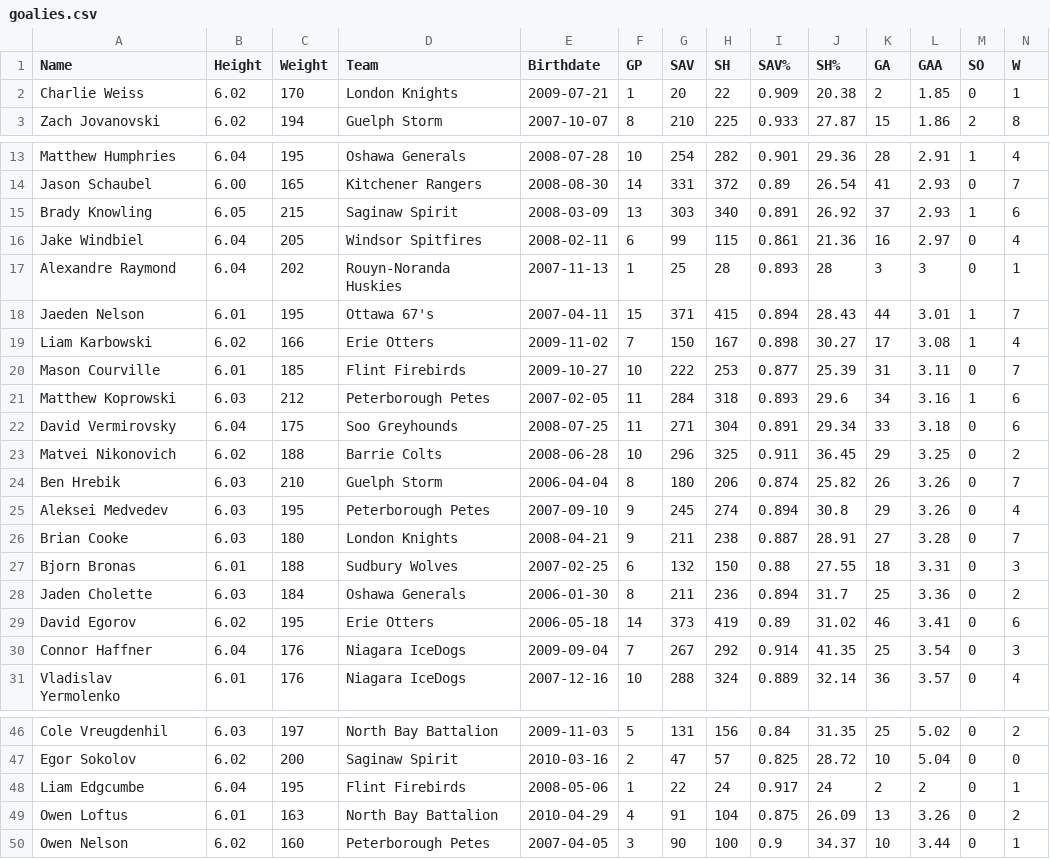
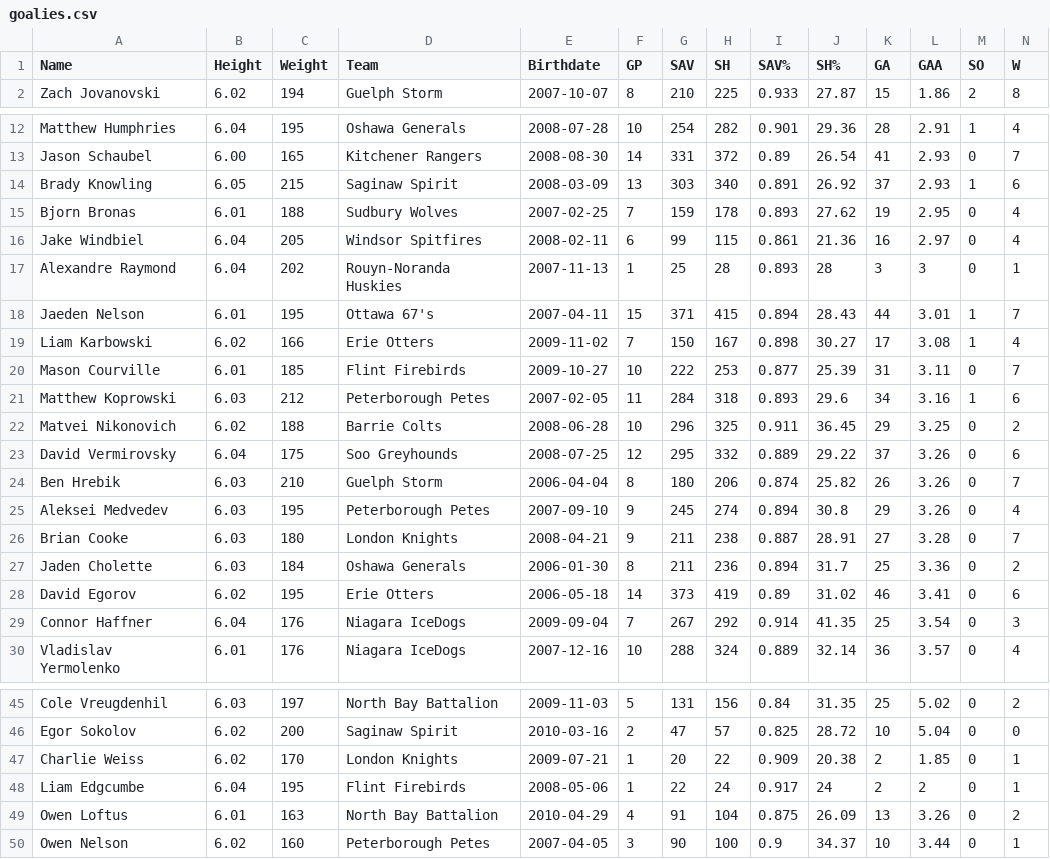
Before and after one commit to NoahCornish/OHLDataHub, a CSV file: data/current/goalies.csv, drawn as a sheet; only a part is shown, gaps mark what is left out; removed rows and columns are numbered as before the commit, all else as after; rows hold the shown columns only; the diff names each change by its address in the sheet, - before the commit and + after, or states it on an @@ line.

```diff
--- a/data/current/goalies.csv
+++ b/data/current/goalies.csv
+row 15: Bjorn Bronas | 6.01 | 188 | Sudbury Wolves | 2007-02-25 | 7 | 159 | 178 | 0.893 | 27.62 | 19 | 2.95 | 0 | 4
-row 22: David Vermirovsky | 6.04 | 175 | Soo Greyhounds | 2008-07-25 | 11 | 271 | 304 | 0.891 | 29.34 | 33 | 3.18 | 0 | 6
+row 23: David Vermirovsky | 6.04 | 175 | Soo Greyhounds | 2008-07-25 | 12 | 295 | 332 | 0.889 | 29.22 | 37 | 3.26 | 0 | 6
-row 27: Bjorn Bronas | 6.01 | 188 | Sudbury Wolves | 2007-02-25 | 6 | 132 | 150 | 0.88 | 27.55 | 18 | 3.31 | 0 | 3
@@ row 2 moved to row 47: Charlie Weiss @@
```
Also changed, not shown: data/current/draft.csv, data/current/ev.csv, 5 other files.
